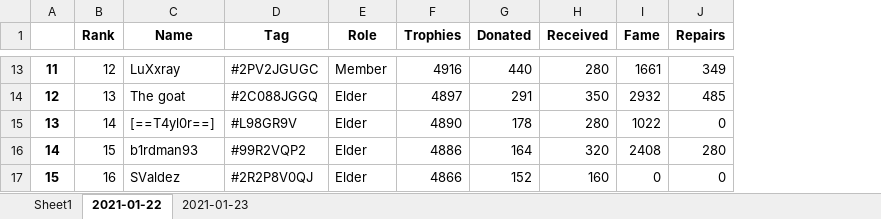
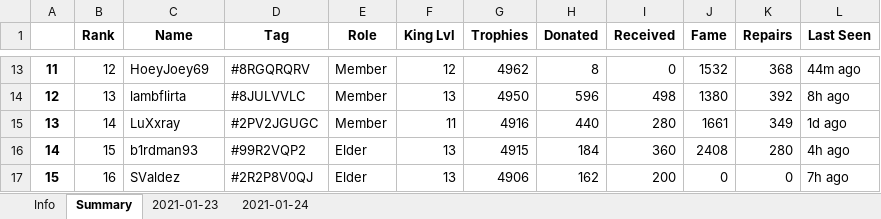
Before and after one commit to ngt1986/Projects, an Excel workbook: Clash Royale Clan Manager/clash_nasty.xlsx, sheet Summary, drawn as a sheet; only a part is shown, gaps mark what is left out; values as stored, in another font and other column widths than the file's, no borders; addresses are those after the commit; the diff covers the shown part only; the diff names each change by its address in the sheet, - before the commit and + after, or states it on an @@ line.

```diff
--- a/Clash Royale Clan Manager/clash_nasty.xlsx (sheet Summary)
+++ b/Clash Royale Clan Manager/clash_nasty.xlsx (sheet Summary)
-sheet tab: Sheet1
+sheet tab: Info
-sheet tab: 2021-01-22
+sheet tab: Summary
+sheet tab: 2021-01-24
+column F (King Lvl), rows 13-17: 12 | 13 | 11 | 13 | 13
+column L (Last Seen), rows 13-17: 44m ago | 8h ago | 1d ago | 4h ago | 7h ago
-C13 (Name): LuXxray
+C13 (Name): HoeyJoey69
-D13 (Tag): #2PV2JGUGC
+D13 (Tag): #8RGQRQRV
-G13 (Trophies): 4916
+G13 (Trophies): 4962
-H13 (Donated): 440
+H13 (Donated): 8
-I13 (Received): 280
+I13 (Received): 0
-J13 (Fame): 1661
+J13 (Fame): 1532
-K13 (Repairs): 349
+K13 (Repairs): 368
-C14 (Name): The goat
+C14 (Name): lambflirta
-D14 (Tag): #2C088JGGQ
+D14 (Tag): #8JULVVLC
-E14:E15 (Role): Elder
+E14:E15 (Role): Member
-G14 (Trophies): 4897
+G14 (Trophies): 4950
-H14 (Donated): 291
+H14 (Donated): 596
-I14 (Received): 350
+I14 (Received): 498
-J14 (Fame): 2932
+J14 (Fame): 1380
-K14 (Repairs): 485
+K14 (Repairs): 392
-C15 (Name): [==T4yl0r==]
+C15 (Name): LuXxray
-D15 (Tag): #L98GR9V
+D15 (Tag): #2PV2JGUGC
-G15 (Trophies): 4890
+G15 (Trophies): 4916
-H15 (Donated): 178
+H15 (Donated): 440
-J15 (Fame): 1022
+J15 (Fame): 1661
-K15 (Repairs): 0
+K15 (Repairs): 349
-G16 (Trophies): 4886
+G16 (Trophies): 4915
-H16 (Donated): 164
+H16 (Donated): 184
-I16 (Received): 320
+I16 (Received): 360
-G17 (Trophies): 4866
+G17 (Trophies): 4906
-H17 (Donated): 152
+H17 (Donated): 162
-I17 (Received): 160
+I17 (Received): 200
```
Also changed, not shown: 136 edited cells elsewhere in this sheet, sheet 2021-01-23, sheet Info, Clash Royale Clan Manager/clash_nasty_backup.xlsx, 3 other files.
